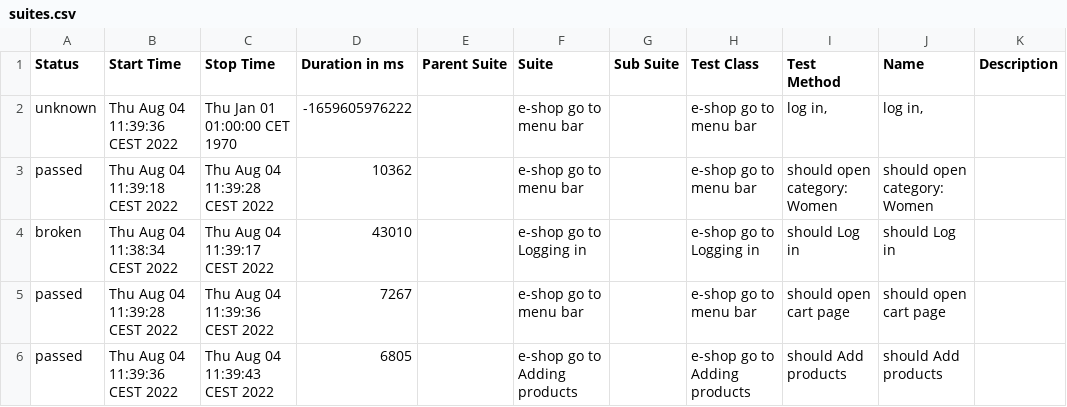
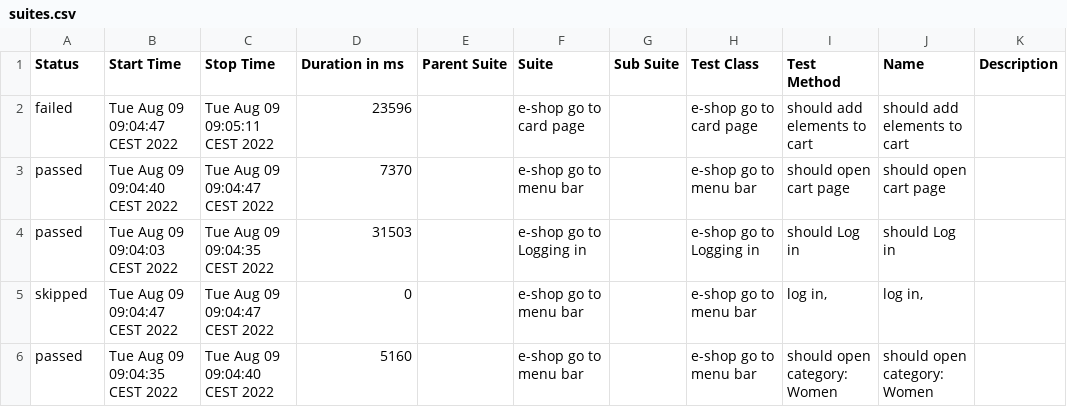
Before and after one commit to nzawadzka-deloitte/Cypress, a CSV file: allure-report/data/suites.csv, drawn as a sheet.

```diff
--- a/allure-report/data/suites.csv
+++ b/allure-report/data/suites.csv
@@ -1,6 +1,6 @@
 "Status","Start Time","Stop Time","Duration in ms","Parent Suite","Suite","Sub Suite","Test Class","Test Method","Name","Description"
-"unknown","Thu Aug 04 11:39:36 CEST 2022","Thu Jan 01 01:00:00 CET 1970","-1659605976222","","e-shop go to menu bar","","e-shop go to menu bar","log in, ","log in, ",""
-"passed","Thu Aug 04 11:39:18 CEST 2022","Thu Aug 04 11:39:28 CEST 2022","10362","","e-shop go to menu bar","","e-shop go to menu bar","should open category: Women","should open category: Women",""
-"broken","Thu Aug 04 11:38:34 CEST 2022","Thu Aug 04 11:39:17 CEST 2022","43010","","e-shop go to Logging in","","e-shop go to Logging in","should Log in","should Log in",""
-"passed","Thu Aug 04 11:39:28 CEST 2022","Thu Aug 04 11:39:36 CEST 2022","7267","","e-shop go to menu bar","","e-shop go to menu bar","should open cart page","should open cart page",""
-"passed","Thu Aug 04 11:39:36 CEST 2022","Thu Aug 04 11:39:43 CEST 2022","6805","","e-shop go to Adding products","","e-shop go to Adding products","should Add products","should Add products",""
+"failed","Tue Aug 09 09:04:47 CEST 2022","Tue Aug 09 09:05:11 CEST 2022","23596","","e-shop go to card page","","e-shop go to card page","should add elements to cart","should add elements to cart",""
+"passed","Tue Aug 09 09:04:40 CEST 2022","Tue Aug 09 09:04:47 CEST 2022","7370","","e-shop go to menu bar","","e-shop go to menu bar","should open cart page","should open cart page",""
+"passed","Tue Aug 09 09:04:03 CEST 2022","Tue Aug 09 09:04:35 CEST 2022","31503","","e-shop go to Logging in","","e-shop go to Logging in","should Log in","should Log in",""
+"skipped","Tue Aug 09 09:04:47 CEST 2022","Tue Aug 09 09:04:47 CEST 2022","0","","e-shop go to menu bar","","e-shop go to menu bar","log in, ","log in, ",""
+"passed","Tue Aug 09 09:04:35 CEST 2022","Tue Aug 09 09:04:40 CEST 2022","5160","","e-shop go to menu bar","","e-shop go to menu bar","should open category: Women","should open category: Women",""
```
Also changed, not shown: 46 other files.
